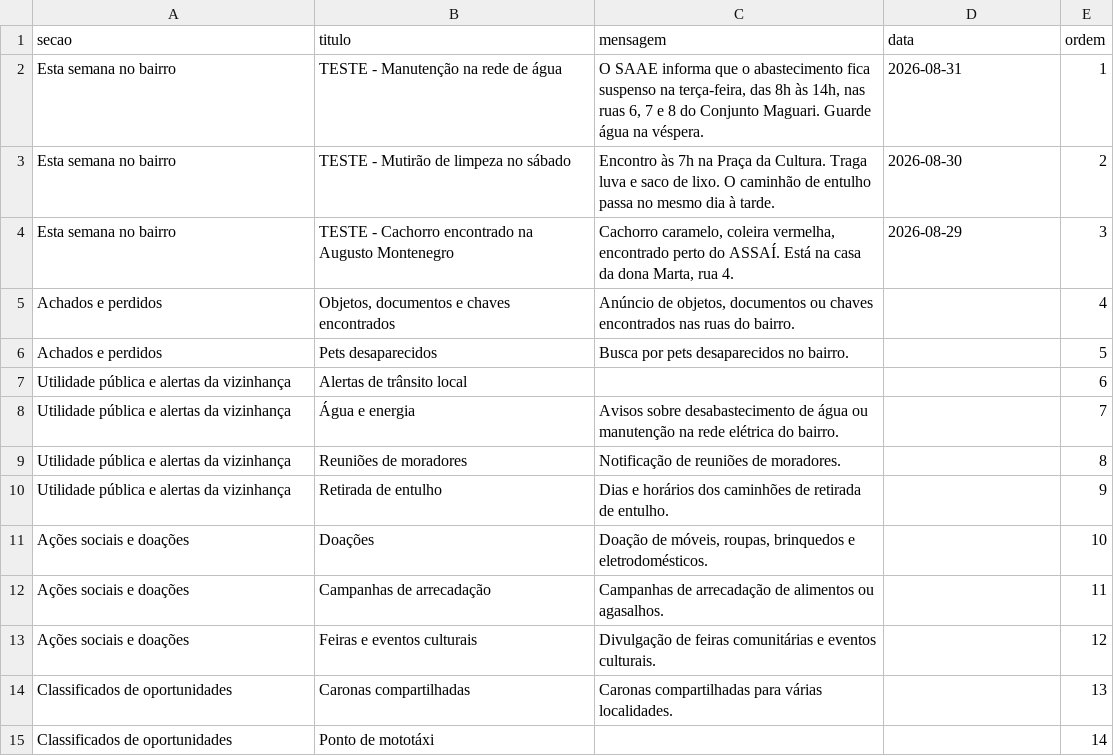
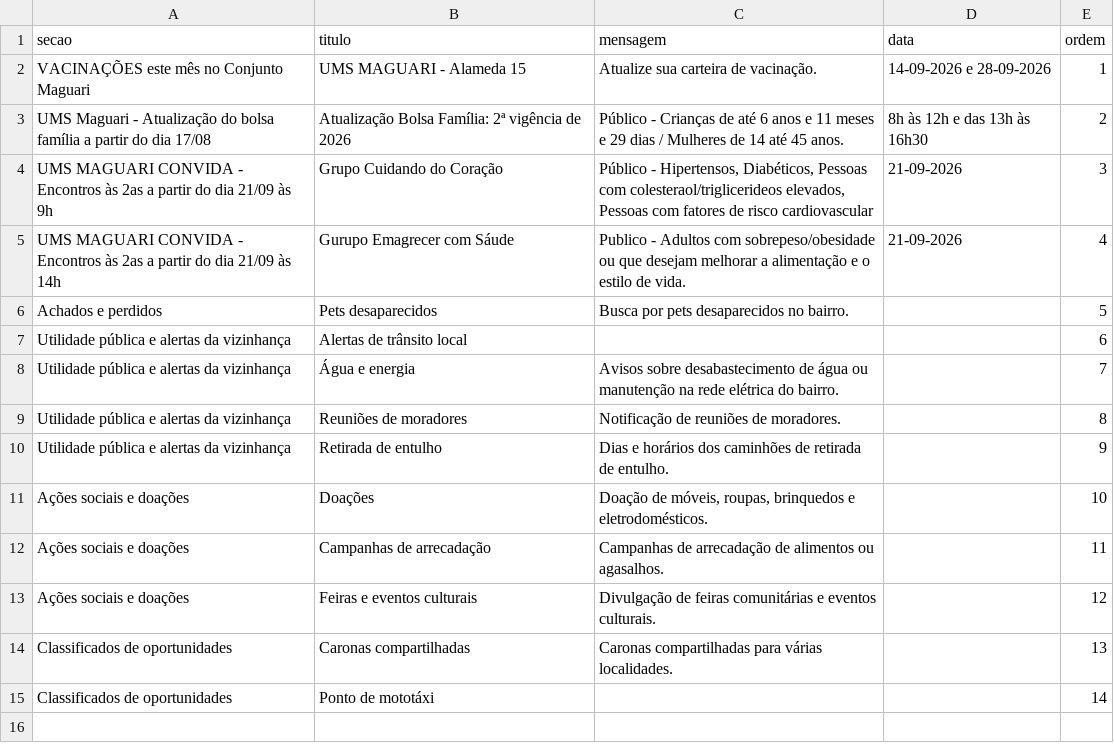
Before and after one commit to dulluca/zapbairroapp, a CSV file: planilhas/avisos.csv, drawn as a sheet; removed rows and columns are numbered as before the commit, all else as after; the diff names each change by its address in the sheet, - before the commit and + after, or states it on an @@ line.

```diff
--- a/planilhas/avisos.csv
+++ b/planilhas/avisos.csv
-row 2: Esta semana no bairro | TESTE - Manutenção na rede de água | O SAAE informa que o abastecimento fica suspenso na terça-feira, das 8h às 14h, nas ruas 6, 7 e 8 do Conjunto Maguari. Guarde água na véspera. | 2026-08-31 | 1
-row 3: Esta semana no bairro | TESTE - Mutirão de limpeza no sábado | Encontro às 7h na Praça da Cultura. Traga luva e saco de lixo. O caminhão de entulho passa no mesmo dia à tarde. | 2026-08-30 | 2
-row 4: Esta semana no bairro | TESTE - Cachorro encontrado na Augusto Montenegro | Cachorro caramelo, coleira vermelha, encontrado perto do ASSAÍ. Está na casa da dona Marta, rua 4. | 2026-08-29 | 3
-row 5: Achados e perdidos | Objetos, documentos e chaves encontrados | Anúncio de objetos, documentos ou chaves encontrados nas ruas do bairro. |  | 4
+row 2: VACINAÇÕES este mês no Conjunto Maguari | UMS MAGUARI - Alameda 15 | Atualize sua carteira de vacinação. | 14-09-2026 e 28-09-2026 | 1
+row 3: UMS Maguari - Atualização do bolsa família a partir do dia 17/08 | Atualização Bolsa Família: 2ª vigência de 2026 | Público - Crianças de até 6 anos e 11 meses e 29 dias / Mulheres de 14 até 45 anos. | 8h às 12h e das 13h às 16h30 | 2
+row 4: UMS MAGUARI CONVIDA - Encontros às 2as a partir do dia 21/09 às 9h | Grupo Cuidando do Coração | Público - Hipertensos, Diabéticos, Pessoas com colesteraol/triglicerideos elevados, Pessoas com fatores de risco cardiovascular | 21-09-2026 | 3
+row 5: UMS MAGUARI CONVIDA - Encontros às 2as a partir do dia 21/09 às 14h | Gurupo Emagrecer com Sáude | Publico - Adultos com sobrepeso/obesidade ou que desejam melhorar a alimentação e o estilo de vida. | 21-09-2026 | 4
```
Also changed, not shown: planilhas/emergencia.csv, 2 other files.
